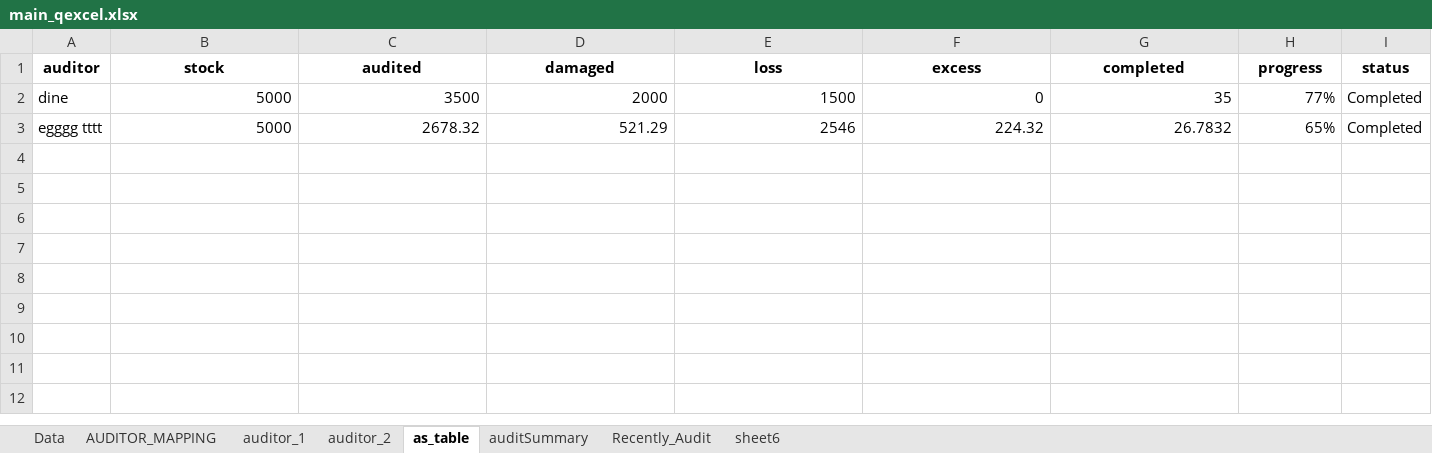
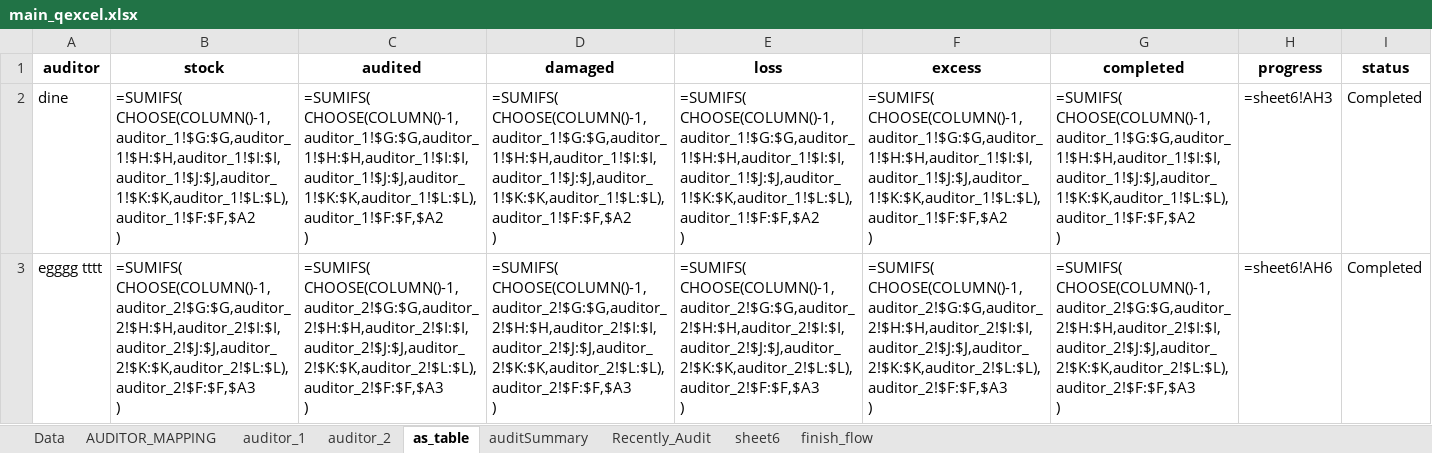
Before and after one commit to Dinesh1b/Q-runner, an Excel workbook: SKTesting-QA/sk/vscode/main/backend/uploads/main_qexcel.xlsx, sheet as_table, drawn as a sheet; values as stored, in another font and other column widths than the file's, no borders; formulas without a stored value are shown as written; ↵ is a line break in a cell; the diff names each change by its address in the sheet, - before the commit and + after, or states it on an @@ line.

Commit message:
feat: add recently audited and stock audit validation engine modules

```diff
--- a/SKTesting-QA/sk/vscode/main/backend/uploads/main_qexcel.xlsx (sheet as_table)
+++ b/SKTesting-QA/sk/vscode/main/backend/uploads/main_qexcel.xlsx (sheet as_table)
+sheet tab: finish_flow
-B2 (stock): 5000
+B2 (stock): =SUMIFS( ↵ CHOOSE(COLUMN()-1,auditor_1!$G:$G,auditor_1!$H:$H,auditor_1!$I:$I,auditor_1!$J:$J,auditor_1!$K:$K,auditor_1!$L:$L), ↵ auditor_1!$F:$F,$A2 ↵ )
-C2 (audited): 3500
+C2 (audited): =SUMIFS( ↵ CHOOSE(COLUMN()-1,auditor_1!$G:$G,auditor_1!$H:$H,auditor_1!$I:$I,auditor_1!$J:$J,auditor_1!$K:$K,auditor_1!$L:$L), ↵ auditor_1!$F:$F,$A2 ↵ )
-D2 (damaged): 2000
+D2 (damaged): =SUMIFS( ↵ CHOOSE(COLUMN()-1,auditor_1!$G:$G,auditor_1!$H:$H,auditor_1!$I:$I,auditor_1!$J:$J,auditor_1!$K:$K,auditor_1!$L:$L), ↵ auditor_1!$F:$F,$A2 ↵ )
-E2 (loss): 1500
+E2 (loss): =SUMIFS( ↵ CHOOSE(COLUMN()-1,auditor_1!$G:$G,auditor_1!$H:$H,auditor_1!$I:$I,auditor_1!$J:$J,auditor_1!$K:$K,auditor_1!$L:$L), ↵ auditor_1!$F:$F,$A2 ↵ )
-F2 (excess): 0
+F2 (excess): =SUMIFS( ↵ CHOOSE(COLUMN()-1,auditor_1!$G:$G,auditor_1!$H:$H,auditor_1!$I:$I,auditor_1!$J:$J,auditor_1!$K:$K,auditor_1!$L:$L), ↵ auditor_1!$F:$F,$A2 ↵ )
-G2 (completed): 35
+G2 (completed): =SUMIFS( ↵ CHOOSE(COLUMN()-1,auditor_1!$G:$G,auditor_1!$H:$H,auditor_1!$I:$I,auditor_1!$J:$J,auditor_1!$K:$K,auditor_1!$L:$L), ↵ auditor_1!$F:$F,$A2 ↵ )
-H2 (progress): 77%
+H2 (progress): =sheet6!AH3
-B3 (stock): 5000
+B3 (stock): =SUMIFS( ↵ CHOOSE(COLUMN()-1,auditor_2!$G:$G,auditor_2!$H:$H,auditor_2!$I:$I,auditor_2!$J:$J,auditor_2!$K:$K,auditor_2!$L:$L), ↵ auditor_2!$F:$F,$A3 ↵ )
-C3 (audited): 2678.32
+C3 (audited): =SUMIFS( ↵ CHOOSE(COLUMN()-1,auditor_2!$G:$G,auditor_2!$H:$H,auditor_2!$I:$I,auditor_2!$J:$J,auditor_2!$K:$K,auditor_2!$L:$L), ↵ auditor_2!$F:$F,$A3 ↵ )
-D3 (damaged): 521.29
+D3 (damaged): =SUMIFS( ↵ CHOOSE(COLUMN()-1,auditor_2!$G:$G,auditor_2!$H:$H,auditor_2!$I:$I,auditor_2!$J:$J,auditor_2!$K:$K,auditor_2!$L:$L), ↵ auditor_2!$F:$F,$A3 ↵ )
-E3 (loss): 2546
+E3 (loss): =SUMIFS( ↵ CHOOSE(COLUMN()-1,auditor_2!$G:$G,auditor_2!$H:$H,auditor_2!$I:$I,auditor_2!$J:$J,auditor_2!$K:$K,auditor_2!$L:$L), ↵ auditor_2!$F:$F,$A3 ↵ )
-F3 (excess): 224.32
+F3 (excess): =SUMIFS( ↵ CHOOSE(COLUMN()-1,auditor_2!$G:$G,auditor_2!$H:$H,auditor_2!$I:$I,auditor_2!$J:$J,auditor_2!$K:$K,auditor_2!$L:$L), ↵ auditor_2!$F:$F,$A3 ↵ )
-G3 (completed): 26.7832
+G3 (completed): =SUMIFS( ↵ CHOOSE(COLUMN()-1,auditor_2!$G:$G,auditor_2!$H:$H,auditor_2!$I:$I,auditor_2!$J:$J,auditor_2!$K:$K,auditor_2!$L:$L), ↵ auditor_2!$F:$F,$A3 ↵ )
-H3 (progress): 65%
+H3 (progress): =sheet6!AH6
```
Also changed, not shown: sheet sheet6, sheet Recently_Audit, sheet auditSummary, sheet auditor_1, sheet auditor_2, sheet Data, 7 other files.
